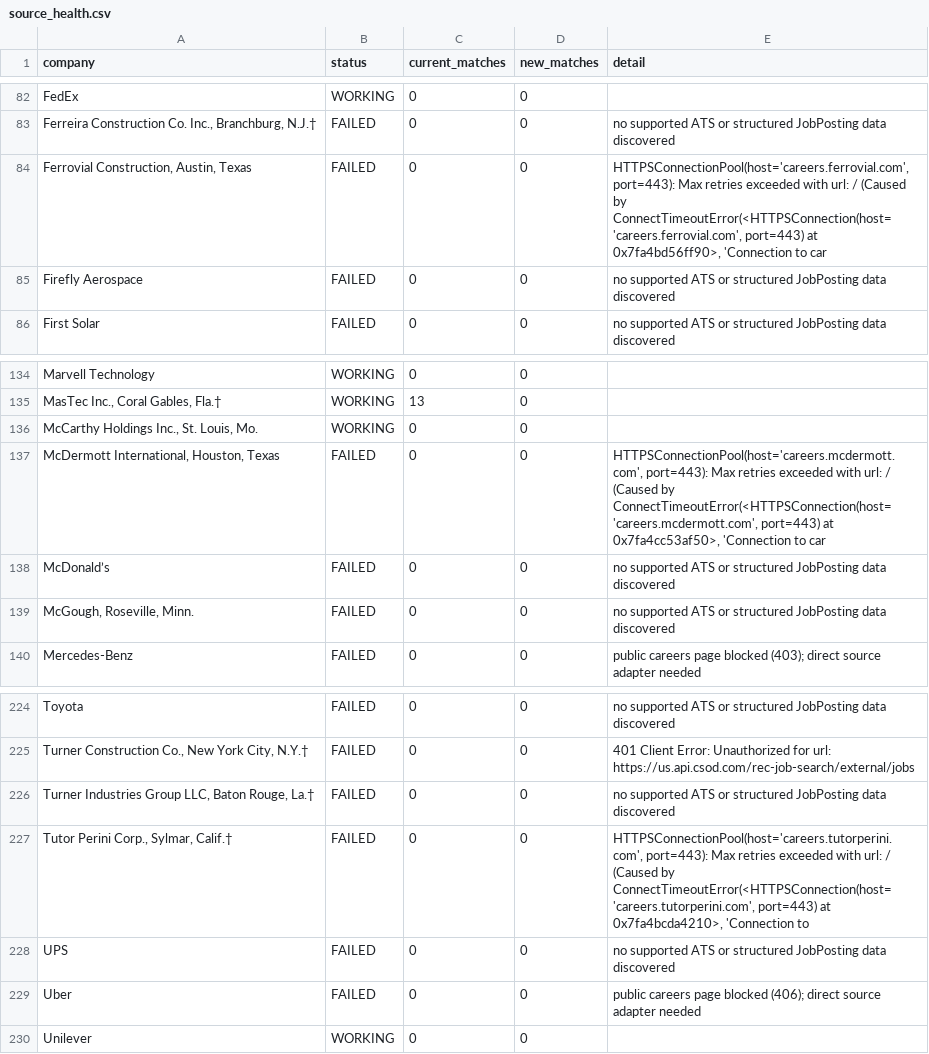
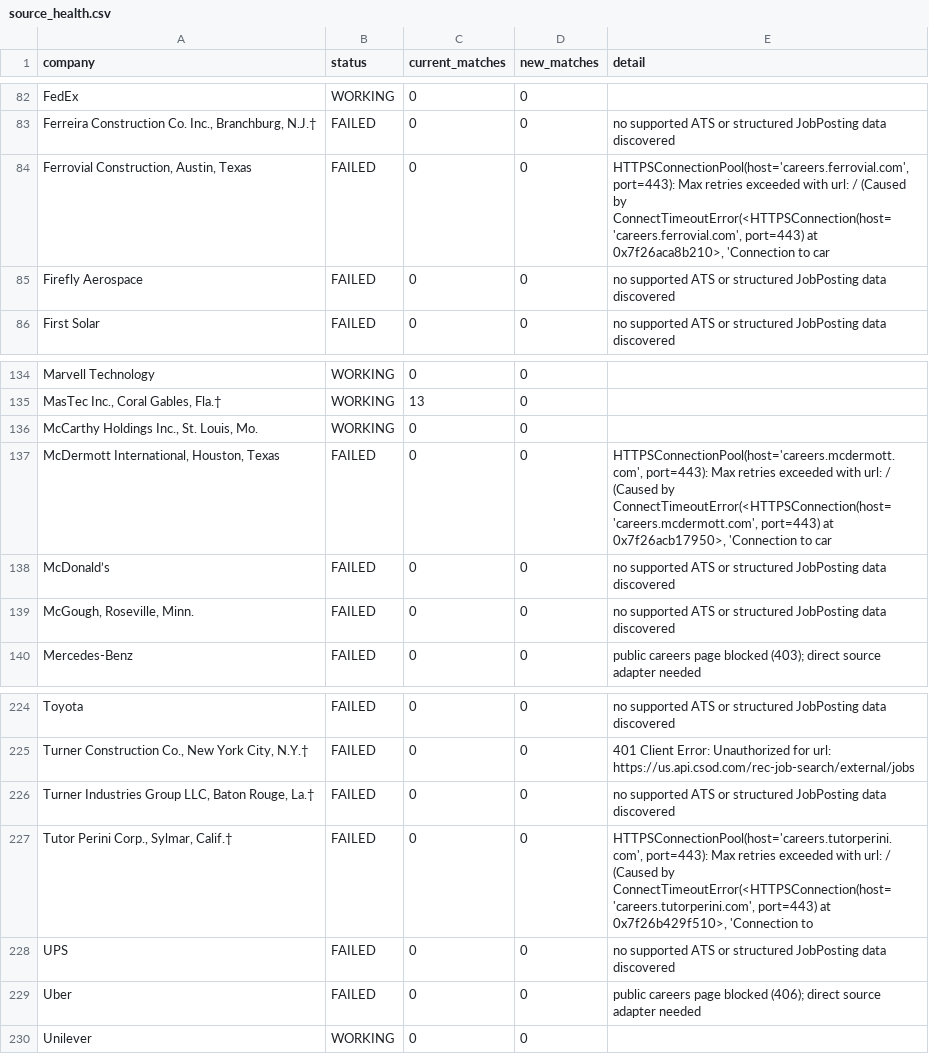
Before and after one commit to sandeepreddy46-max/Jobscrapper, a CSV file: source_health.csv, drawn as a sheet; only a part is shown, gaps mark what is left out.

```diff
--- a/source_health.csv
+++ b/source_health.csv
@@ -83,3 +83,3 @@ FedEx,WORKING,0,0,
 "Ferreira Construction Co. Inc., Branchburg, N.J.†",FAILED,0,0,no supported ATS or structured JobPosting data discovered
-"Ferrovial Construction, Austin, Texas",FAILED,0,0,"HTTPSConnectionPool(host='careers.ferrovial.com', port=443): Max retries exceeded with url: / (Caused by ConnectTimeoutError(<HTTPSConnection(host='careers.ferrovial.com', port=443) at 0x7fa4bd56ff90>, 'Connection to car"
+"Ferrovial Construction, Austin, Texas",FAILED,0,0,"HTTPSConnectionPool(host='careers.ferrovial.com', port=443): Max retries exceeded with url: / (Caused by ConnectTimeoutError(<HTTPSConnection(host='careers.ferrovial.com', port=443) at 0x7f26aca8b210>, 'Connection to car"
 Firefly Aerospace,FAILED,0,0,no supported ATS or structured JobPosting data discovered
@@ -136,3 +136,3 @@ Marvell Technology,WORKING,0,0,
 "McCarthy Holdings Inc., St. Louis, Mo.",WORKING,0,0,
-"McDermott International, Houston, Texas",FAILED,0,0,"HTTPSConnectionPool(host='careers.mcdermott.com', port=443): Max retries exceeded with url: / (Caused by ConnectTimeoutError(<HTTPSConnection(host='careers.mcdermott.com', port=443) at 0x7fa4cc53af50>, 'Connection to car"
+"McDermott International, Houston, Texas",FAILED,0,0,"HTTPSConnectionPool(host='careers.mcdermott.com', port=443): Max retries exceeded with url: / (Caused by ConnectTimeoutError(<HTTPSConnection(host='careers.mcdermott.com', port=443) at 0x7f26acb17950>, 'Connection to car"
 McDonald’s,FAILED,0,0,no supported ATS or structured JobPosting data discovered
@@ -226,3 +226,3 @@ Toyota,FAILED,0,0,no supported ATS or structured JobPosting data discovered
 "Turner Industries Group LLC, Baton Rouge, La.†",FAILED,0,0,no supported ATS or structured JobPosting data discovered
-"Tutor Perini Corp., Sylmar, Calif.†",FAILED,0,0,"HTTPSConnectionPool(host='careers.tutorperini.com', port=443): Max retries exceeded with url: / (Caused by ConnectTimeoutError(<HTTPSConnection(host='careers.tutorperini.com', port=443) at 0x7fa4bcda4210>, 'Connection to"
+"Tutor Perini Corp., Sylmar, Calif.†",FAILED,0,0,"HTTPSConnectionPool(host='careers.tutorperini.com', port=443): Max retries exceeded with url: / (Caused by ConnectTimeoutError(<HTTPSConnection(host='careers.tutorperini.com', port=443) at 0x7f26b429f510>, 'Connection to"
 UPS,FAILED,0,0,no supported ATS or structured JobPosting data discovered
```
Also changed, not shown: current_jobs.csv.
